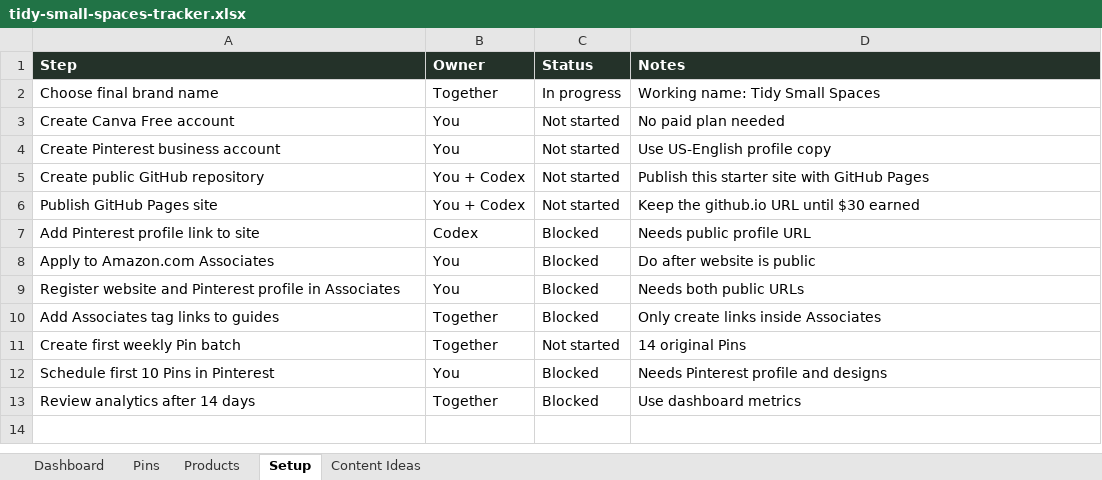
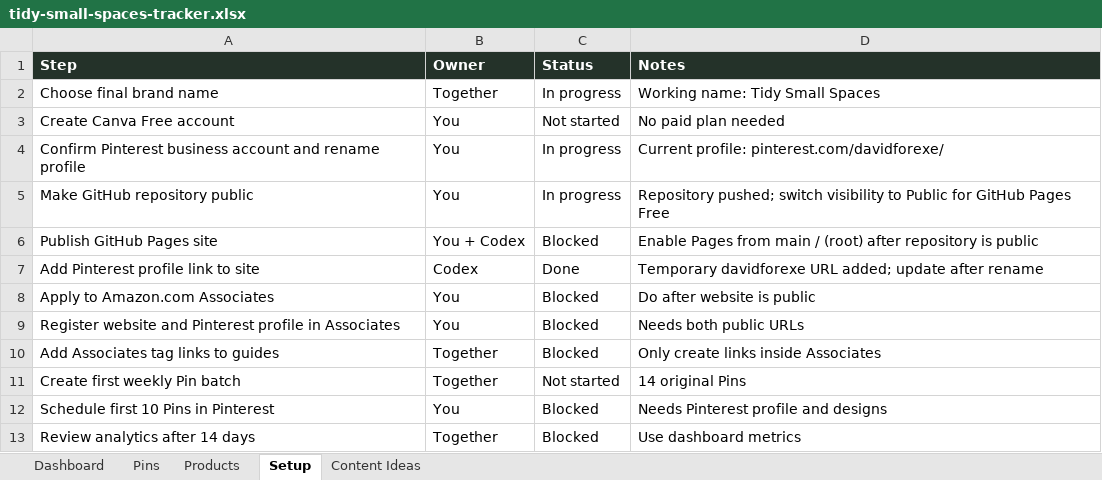
Before and after one commit to tidysmallspaces/tidysmallspaces.github.io, an Excel workbook: outputs/tidy-small-spaces-tracker.xlsx, sheet Setup, drawn as a sheet; values as stored, in another font and other column widths than the file's, no borders; table styles not drawn; removed rows and columns are numbered as before the commit, all else as after; the diff names each change by its address in the sheet, - before the commit and + after, or states it on an @@ line.

Commit message:
Track account setup progress

```diff
--- a/outputs/tidy-small-spaces-tracker.xlsx (sheet Setup)
+++ b/outputs/tidy-small-spaces-tracker.xlsx (sheet Setup)
-row 4: Create Pinterest business account | You | Not started | Use US-English profile copy
-row 5: Create public GitHub repository | You + Codex | Not started | Publish this starter site with GitHub Pages
+row 4: Confirm Pinterest business account and rename profile | You | In progress | Current profile: pinterest.com/davidforexe/
+row 5: Make GitHub repository public | You | In progress | Repository pushed; switch visibility to Public for GitHub Pages Free
-C6 (Status): Not started
+C6 (Status): Blocked
-D6 (Notes): Keep the github.io URL until $30 earned
+D6 (Notes): Enable Pages from main / (root) after repository is public
-C7 (Status): Blocked
+C7 (Status): Done
-D7 (Notes): Needs public profile URL
+D7 (Notes): Temporary davidforexe URL added; update after rename
```
Also changed, not shown: charts or pictures, 1 other file.
